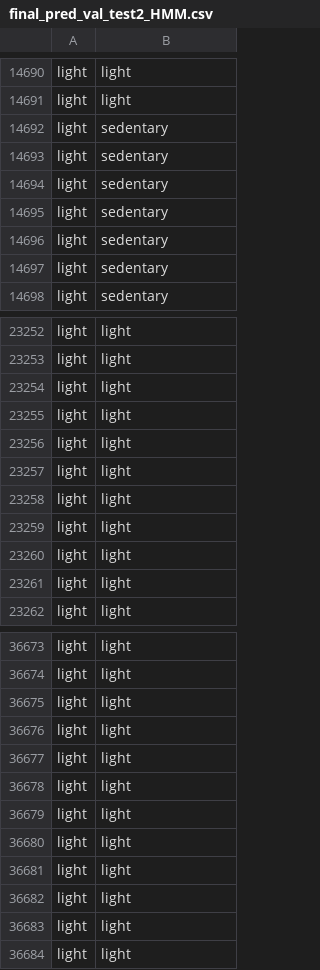
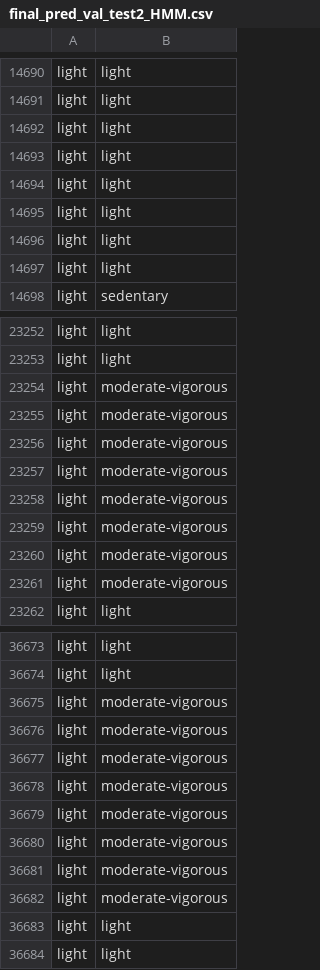
Before and after one commit to finlayscheib/capture24, a CSV file: final_pred_val_test2_HMM.csv, drawn as a sheet; only a part is shown, gaps mark what is left out; the diff covers the shown part only.

```diff
--- a/final_pred_val_test2_HMM.csv
+++ b/final_pred_val_test2_HMM.csv
@@ -14691,8 +14691,8 @@ light,light
 light,light
-light,sedentary
-light,sedentary
-light,sedentary
-light,sedentary
-light,sedentary
-light,sedentary
+light,light
+light,light
+light,light
+light,light
+light,light
+light,light
 light,sedentary
@@ -23253,10 +23253,10 @@ light,light
 light,light
-light,light
-light,light
-light,light
-light,light
-light,light
-light,light
-light,light
-light,light
+light,moderate-vigorous
+light,moderate-vigorous
+light,moderate-vigorous
+light,moderate-vigorous
+light,moderate-vigorous
+light,moderate-vigorous
+light,moderate-vigorous
+light,moderate-vigorous
 light,light
@@ -36674,10 +36674,10 @@ light,light
 light,light
-light,light
-light,light
-light,light
-light,light
-light,light
-light,light
-light,light
-light,light
+light,moderate-vigorous
+light,moderate-vigorous
+light,moderate-vigorous
+light,moderate-vigorous
+light,moderate-vigorous
+light,moderate-vigorous
+light,moderate-vigorous
+light,moderate-vigorous
 light,light
```
Also changed, not shown: 52 edited cells elsewhere in this file, 1 other file.
